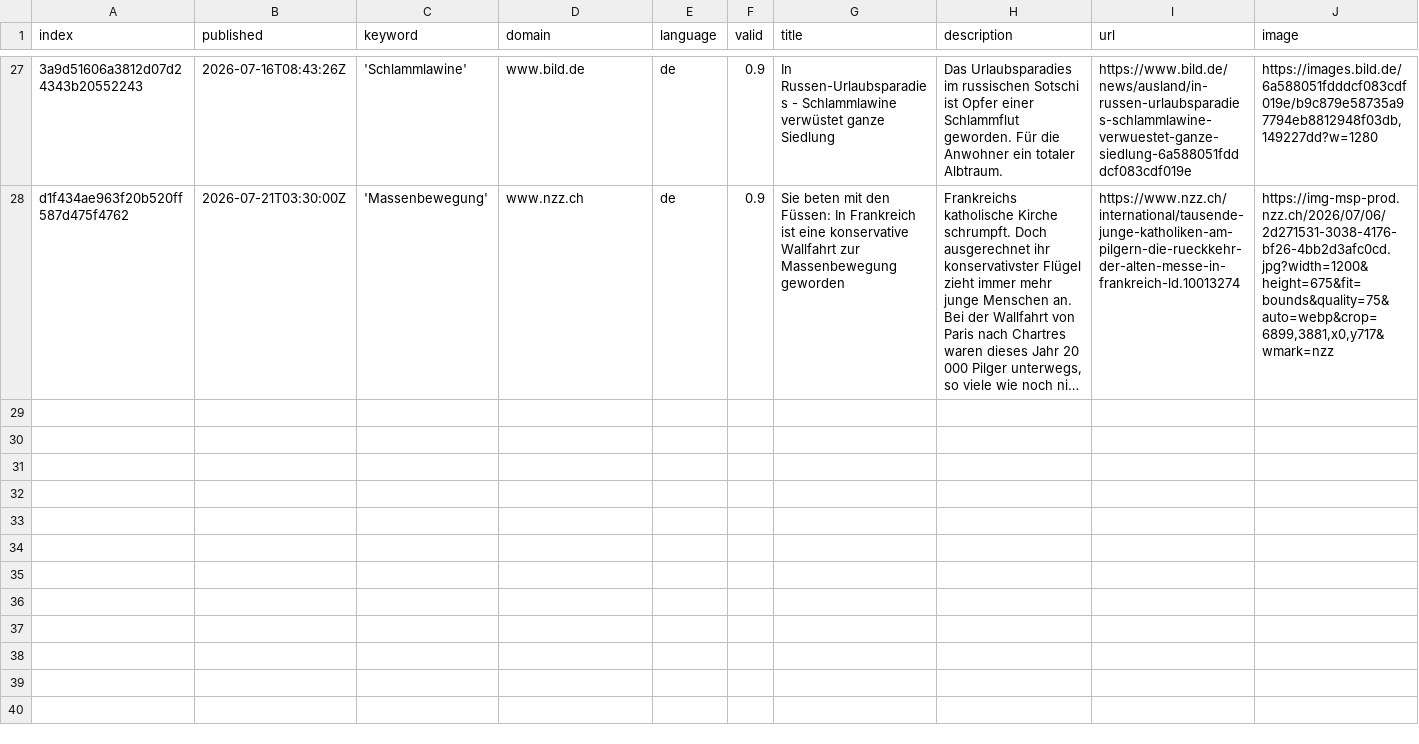
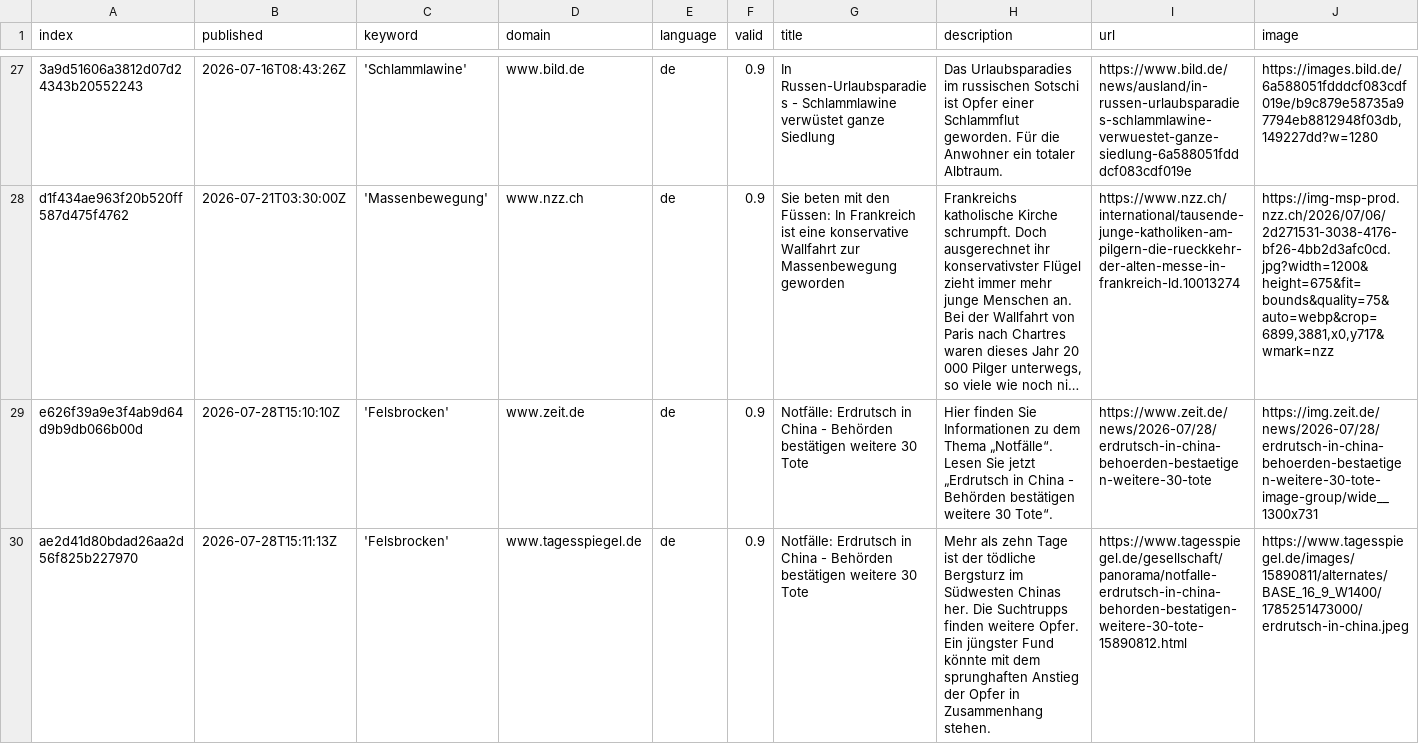
Before and after one commit to tapio-22-Digitale-Methoden-News/MassIsComing, a CSV file: csv/news_2026_07.csv, drawn as a sheet; only a part is shown, gaps mark what is left out; long unchanged cells end in …; rows hold the shown columns only; the diff names each change by its address in the sheet, - before the commit and + after, or states it on an @@ line.

```diff
--- a/csv/news_2026_07.csv
+++ b/csv/news_2026_07.csv
+row 29: e626f39a9e3f4ab9d64d9b9db066b00d | 2026-07-28T15:10:10Z | 'Felsbrocken' | www.zeit.de | de | 0.9 | Notfälle: Erdrutsch in China - Behörden bestätigen weitere 30 Tote | Hier finden Sie Informationen zu dem Thema „Notfälle“. Lesen Sie jetzt „Erdrutsch in China - Behörden bestätigen weitere 30 Tote“. | https://www.zeit.de/news/2026-07/28/erdrutsch-in-china-behoerden-bestaetigen-weitere-30-tote | https://img.zeit.de/news/2026-07/28/erdrutsch-in-china-behoerden-bestaetigen-weitere-30-tote-image-group/wide__1300x731
+row 30: ae2d41d80bdad26aa2d56f825b227970 | 2026-07-28T15:11:13Z | 'Felsbrocken' | www.tagesspiegel.de | de | 0.9 | Notfälle: Erdrutsch in China - Behörden bestätigen weitere 30 Tote | Mehr als zehn Tage ist der tödliche Bergsturz im Südwesten Chinas her. Die Suchtrupps finden weitere Opfer. Ein jüngster Fund könnte mit dem sprunghaften Anstieg der Opfer in Zusammenhang stehen. | https://www.tagesspiegel.de/gesellschaft/panorama/notfalle-erdrutsch-in-china-behorden-bestatigen-weitere-30-tote-15890812.html | https://www.tagesspiegel.de/images/15890811/alternates/BASE_16_9_W1400/1785251473000/erdrutsch-in-china.jpeg
```
Also changed, not shown: keywords.csv.
